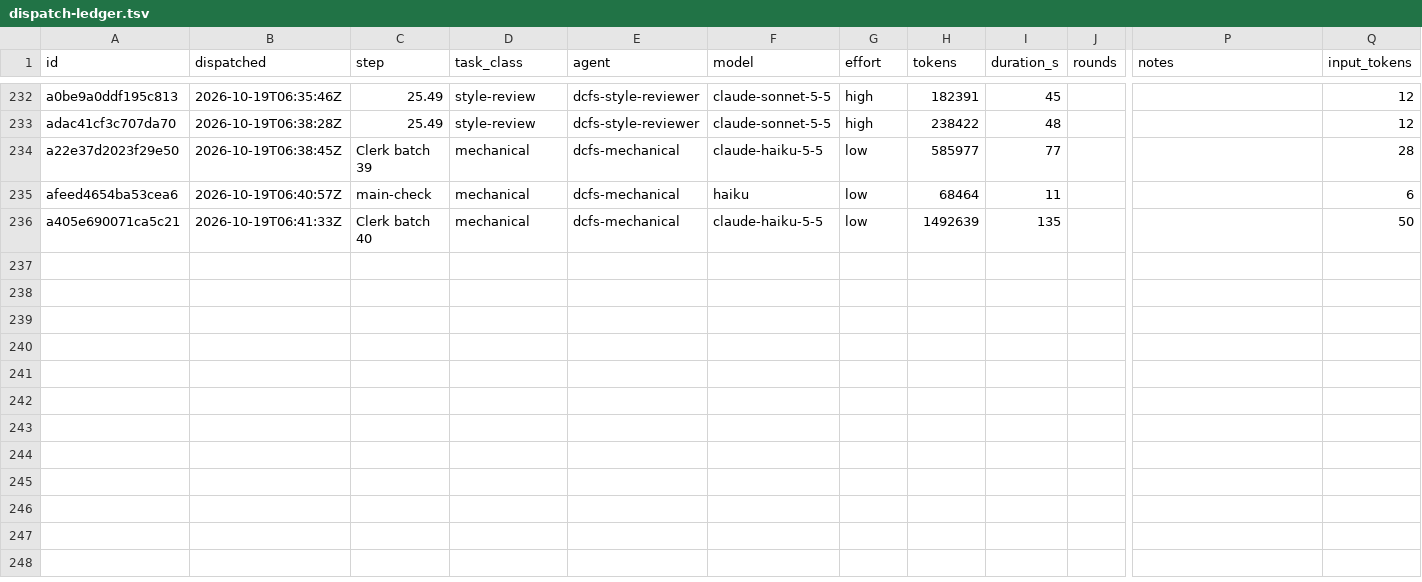
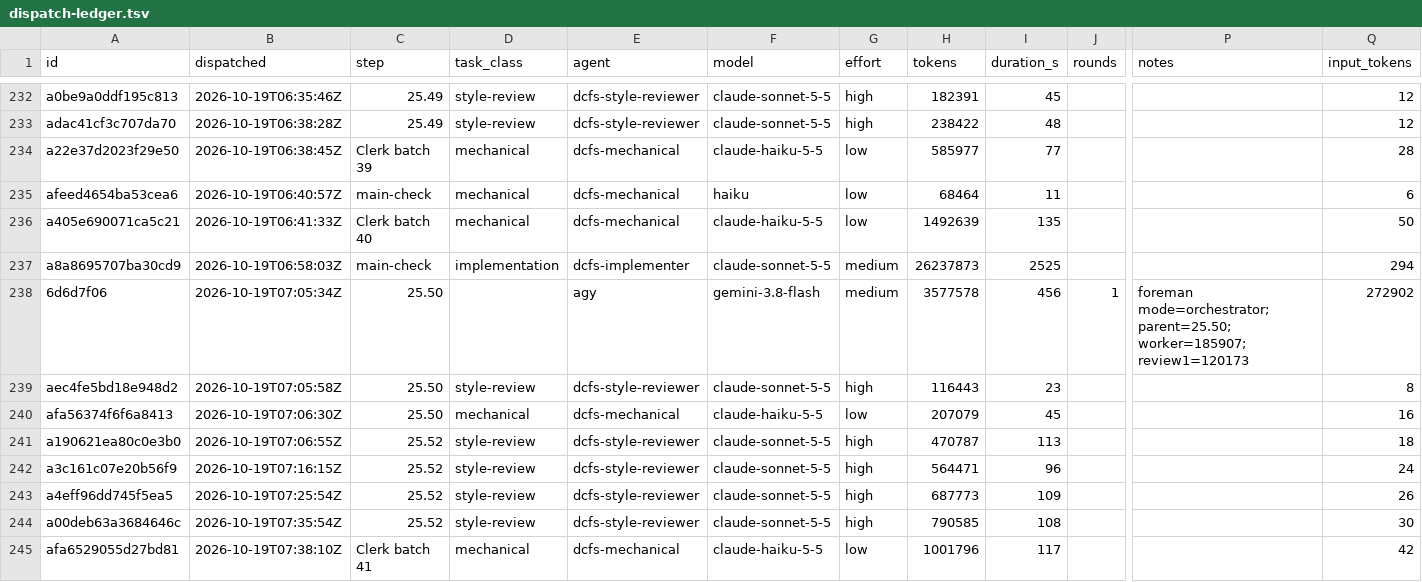
Before and after one commit to eatnumber1/dircachefs, a TSV file: docs/plan/dispatch-ledger.tsv, drawn as a sheet; only a part is shown, gaps mark what is left out; rows hold the shown columns only; the diff names each change by its address in the sheet, - before the commit and + after, or states it on an @@ line.

```diff
--- a/docs/plan/dispatch-ledger.tsv
+++ b/docs/plan/dispatch-ledger.tsv
+row 237: a8a8695707ba30cd9 | 2026-10-19T06:58:03Z | main-check | implementation | dcfs-implementer | claude-sonnet-5-5 | medium | 26237873 | 2525 |  |  | 294
+row 238: 6d6d7f06 | 2026-10-19T07:05:34Z | 25.50 |  | agy | gemini-3.8-flash | medium | 3577578 | 456 | 1 | foreman mode=orchestrator; parent=25.50; worker=185907; review1=120173 | 272902
+row 239: aec4fe5bd18e948d2 | 2026-10-19T07:05:58Z | 25.50 | style-review | dcfs-style-reviewer | claude-sonnet-5-5 | high | 116443 | 23 |  |  | 8
+row 240: afa56374f6f6a8413 | 2026-10-19T07:06:30Z | 25.50 | mechanical | dcfs-mechanical | claude-haiku-5-5 | low | 207079 | 45 |  |  | 16
+row 241: a190621ea80c0e3b0 | 2026-10-19T07:06:55Z | 25.52 | style-review | dcfs-style-reviewer | claude-sonnet-5-5 | high | 470787 | 113 |  |  | 18
+row 242: a3c161c07e20b56f9 | 2026-10-19T07:16:15Z | 25.52 | style-review | dcfs-style-reviewer | claude-sonnet-5-5 | high | 564471 | 96 |  |  | 24
+row 243: a4eff96dd745f5ea5 | 2026-10-19T07:25:54Z | 25.52 | style-review | dcfs-style-reviewer | claude-sonnet-5-5 | high | 687773 | 109 |  |  | 26
+row 244: a00deb63a3684646c | 2026-10-19T07:35:54Z | 25.52 | style-review | dcfs-style-reviewer | claude-sonnet-5-5 | high | 790585 | 108 |  |  | 30
+row 245: afa6529055d27bd81 | 2026-10-19T07:38:10Z | Clerk batch 41 | mechanical | dcfs-mechanical | claude-haiku-5-5 | low | 1001796 | 117 |  |  | 42
```
